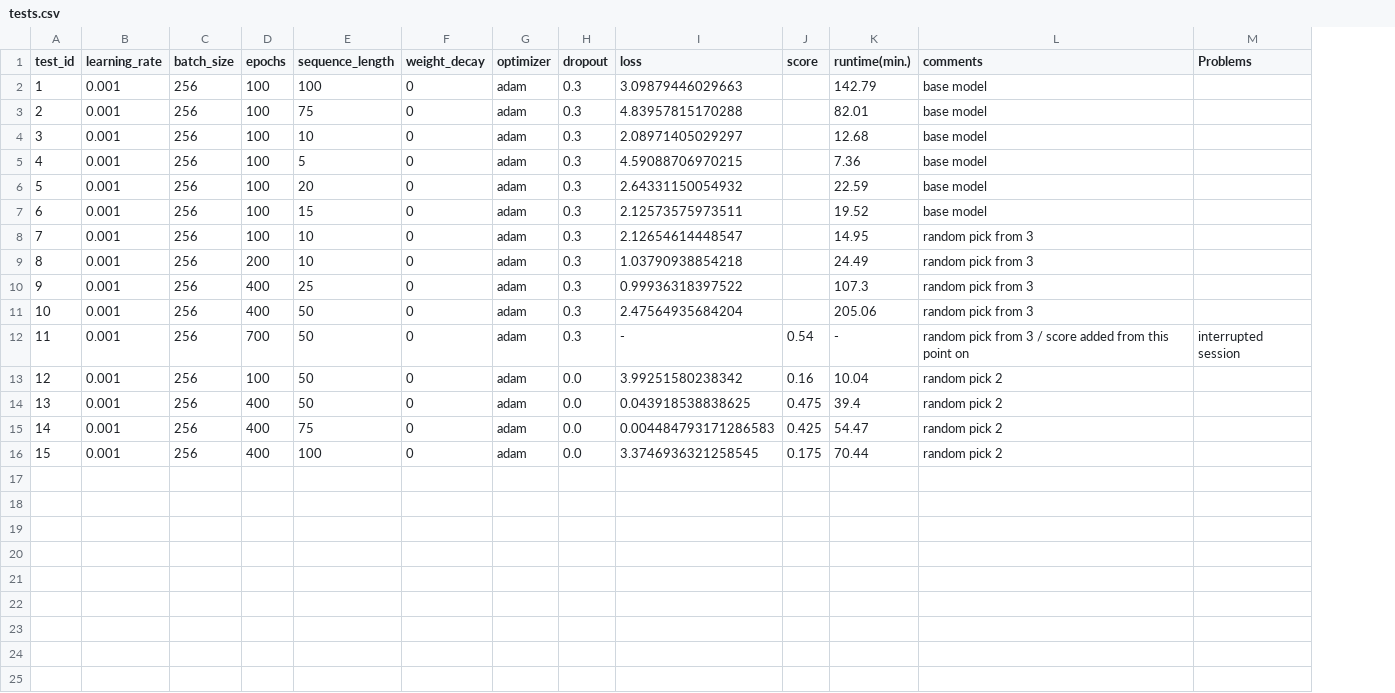
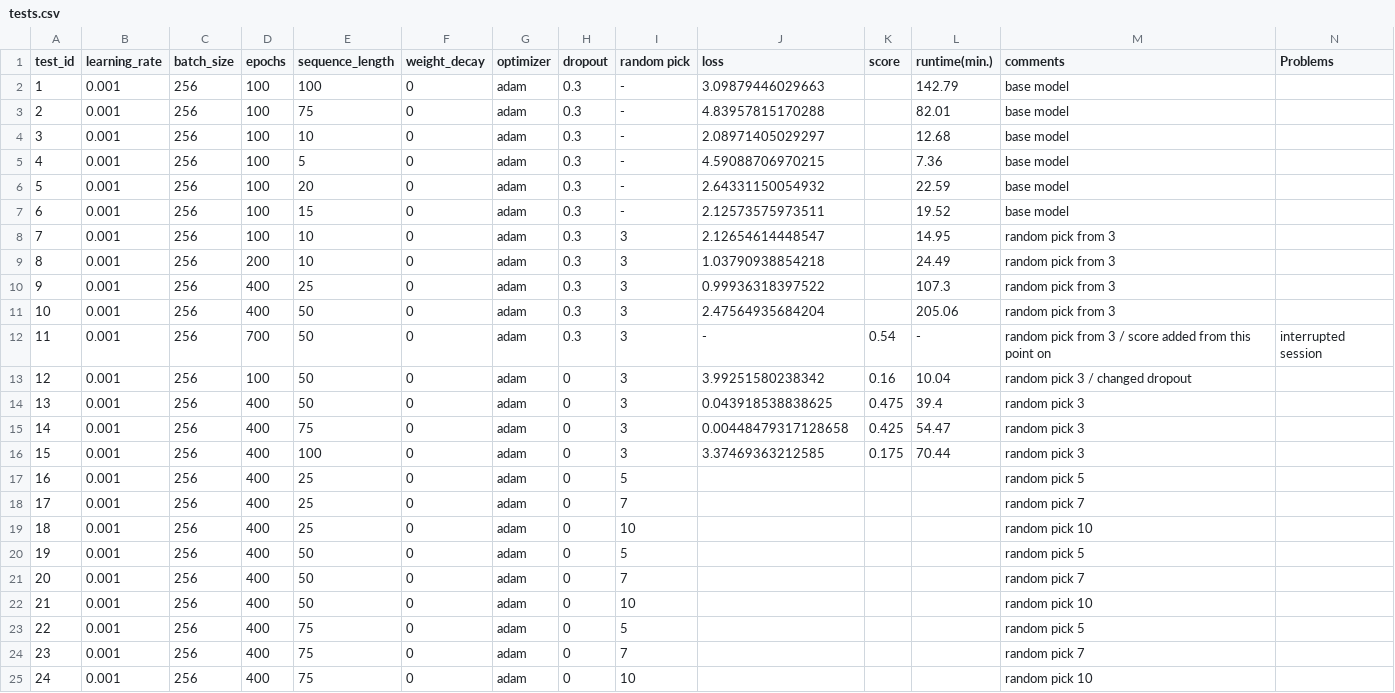
Before and after one commit to Xritsos/Music_gen, a CSV file: tests.csv, drawn as a sheet; addresses are those after the commit; the diff names each change by its address in the sheet, - before the commit and + after, or states it on an @@ line.

```diff
--- a/tests.csv
+++ b/tests.csv
+column I (random pick), rows 2-16: - | - | - | - | - | - | 3 | 3 | 3 | 3 | 3 | 3 | 3 | 3 | 3
-H13:H16 (dropout): 0.0
+H13:H16 (dropout): 0
-M13 (comments): random pick 2
+M13 (comments): random pick 3 / changed dropout
-M14:M16 (comments): random pick 2
+M14:M16 (comments): random pick 3
-J15 (loss): 0.004484793171286583
+J15 (loss): 0.00448479317128658
-J16 (loss): 3.3746936321258545
+J16 (loss): 3.37469363212585
+row 17: 16 | 0.001 | 256 | 400 | 25 | 0 | adam | 0 | 5 |  |  |  | random pick 5
+row 18: 17 | 0.001 | 256 | 400 | 25 | 0 | adam | 0 | 7 |  |  |  | random pick 7
+row 19: 18 | 0.001 | 256 | 400 | 25 | 0 | adam | 0 | 10 |  |  |  | random pick 10
+row 20: 19 | 0.001 | 256 | 400 | 50 | 0 | adam | 0 | 5 |  |  |  | random pick 5
+row 21: 20 | 0.001 | 256 | 400 | 50 | 0 | adam | 0 | 7 |  |  |  | random pick 7
+row 22: 21 | 0.001 | 256 | 400 | 50 | 0 | adam | 0 | 10 |  |  |  | random pick 10
+row 23: 22 | 0.001 | 256 | 400 | 75 | 0 | adam | 0 | 5 |  |  |  | random pick 5
+row 24: 23 | 0.001 | 256 | 400 | 75 | 0 | adam | 0 | 7 |  |  |  | random pick 7
+row 25: 24 | 0.001 | 256 | 400 | 75 | 0 | adam | 0 | 10 |  |  |  | random pick 10
```
Also changed, not shown: 1 other file.
